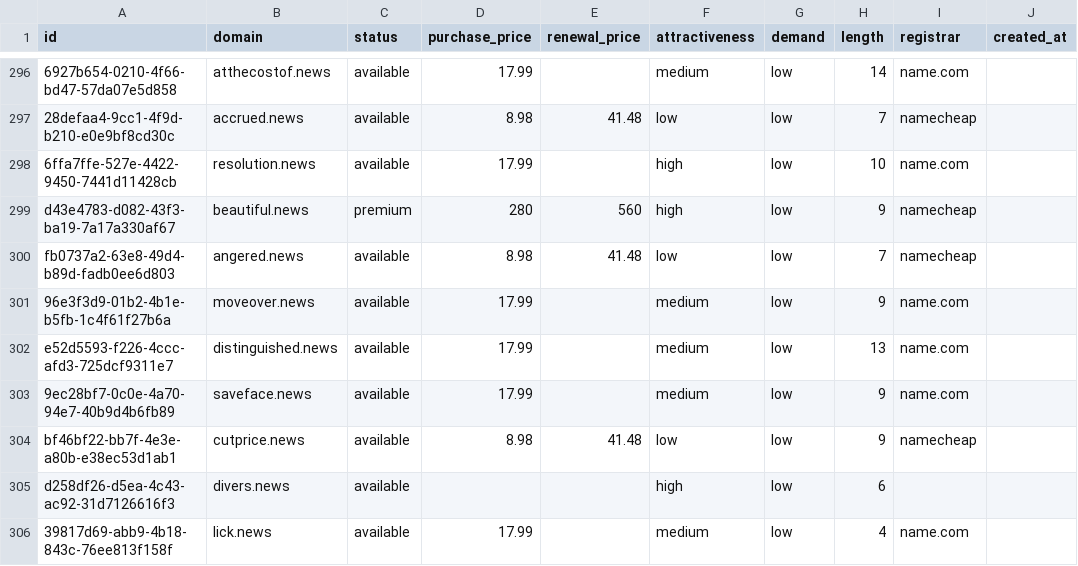
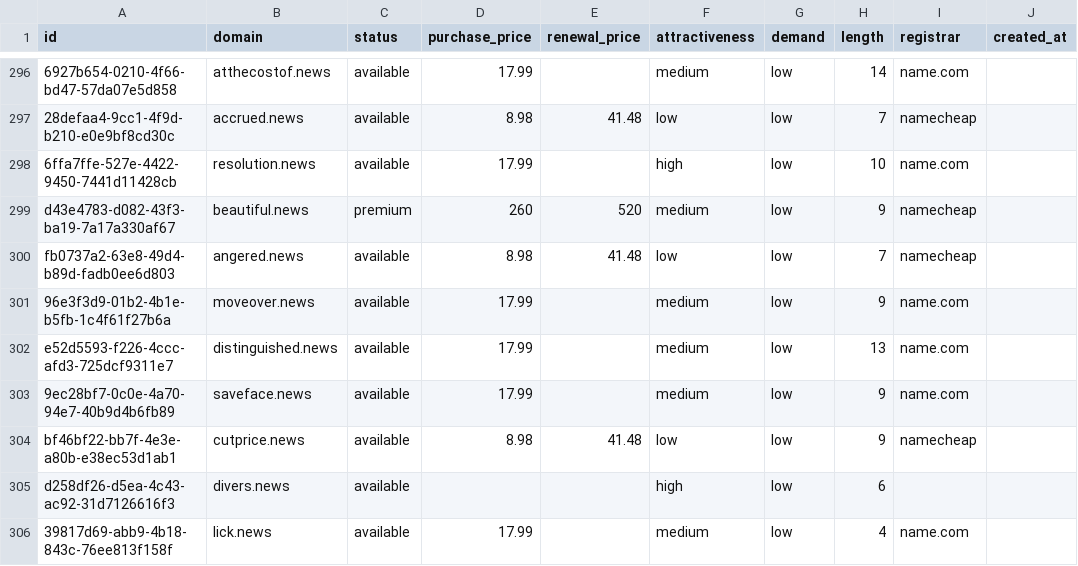
Before and after one commit to UniqueDomains/news-oneword-domains, a CSV file: news.csv, drawn as a sheet; only a part is shown, gaps mark what is left out; the diff names each change by its address in the sheet, - before the commit and + after, or states it on an @@ line.

Commit message:
Domains update

```diff
--- a/news.csv
+++ b/news.csv
-D299 (purchase_price): 280
+D299 (purchase_price): 260
-E299 (renewal_price): 560
+E299 (renewal_price): 520
-F299 (attractiveness): high
+F299 (attractiveness): medium
```
Also changed, not shown: 4 other files.
